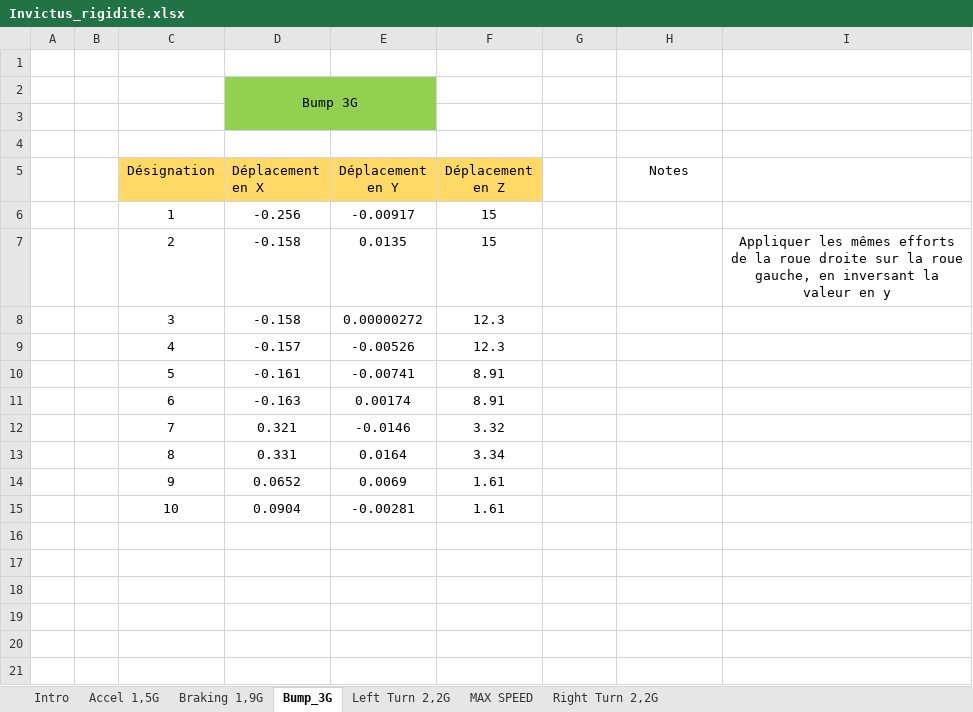
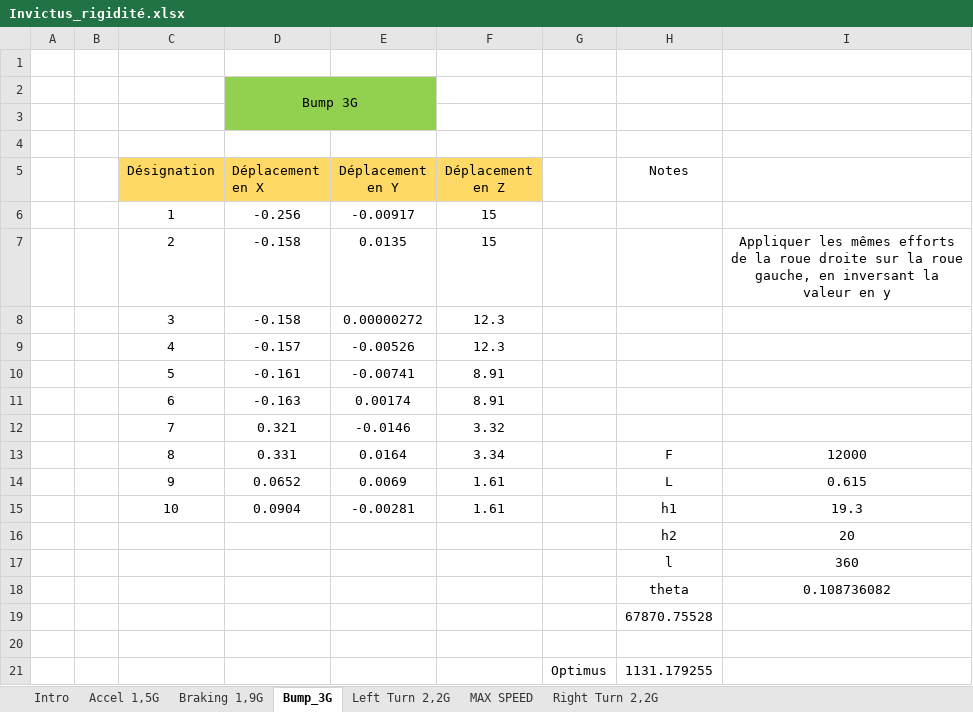
Before and after one commit to EOSCogniton/STUF-2020, an Excel workbook: FR_Frame_Body/FR_A0100 (Frame)/True_Frame_Analysis/Results/Invictus_rigidité.xlsx, sheet Bump_3G, drawn as a sheet; values as stored, in another font and other column widths than the file's, no borders; the diff names each change by its address in the sheet, - before the commit and + after, or states it on an @@ line.

Commit message:
Simu Frame

```diff
--- a/FR_Frame_Body/FR_A0100 (Frame)/True_Frame_Analysis/Results/Invictus_rigidité.xlsx (sheet Bump_3G)
+++ b/FR_Frame_Body/FR_A0100 (Frame)/True_Frame_Analysis/Results/Invictus_rigidité.xlsx (sheet Bump_3G)
-H13 (Notes): (empty)
+H13 (Notes): F
-I13: (empty)
+I13: 12000
-H14 (Notes): (empty)
+H14 (Notes): L
-I14: (empty)
+I14: 0.615
-H15 (Notes): (empty)
+H15 (Notes): h1
-I15: (empty)
+I15: 19.3
+row 16:  |  |  |  |  |  |  | h2 | 20
+row 17:  |  |  |  |  |  |  | l | 360
+row 18:  |  |  |  |  |  |  | theta | 0.108736082
+row 19:  |  |  |  |  |  |  | 67870.75528
+row 20: (empty)
+row 21:  |  |  |  |  |  | Optimus | 1131.179255
```
Also changed, not shown: charts or pictures, FR_Frame_Body/FR_A0100 (Frame)/Frame_Comparaison.xlsx, 5 other files.
